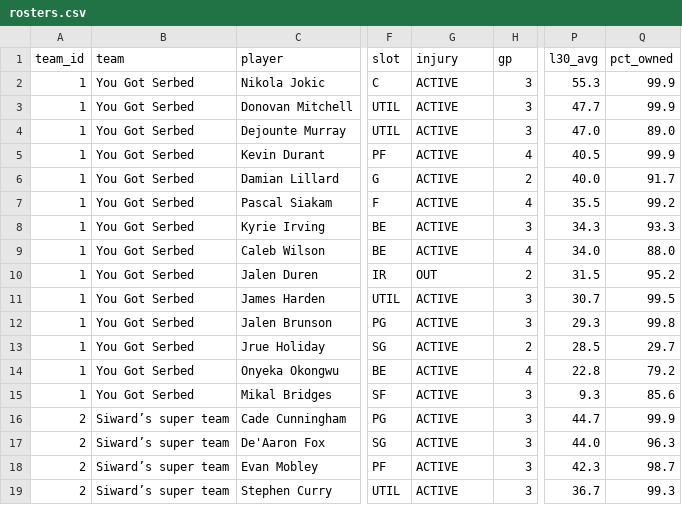
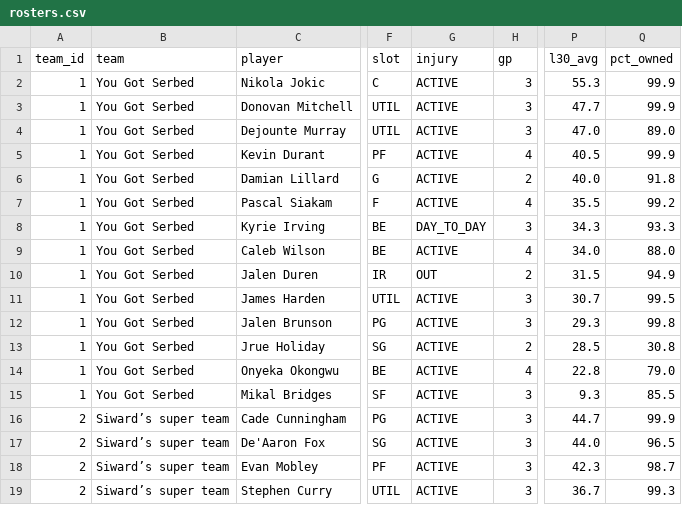
Before and after one commit to luke8mcm/blue-ballers-relay, a CSV file: data/rosters.csv, drawn as a sheet; only a part is shown, gaps mark what is left out; the diff covers the shown part only; the diff names each change by its address in the sheet, - before the commit and + after, or states it on an @@ line.

Commit message:
data: 2026-10-27 22:12 UTC

```diff
--- a/data/rosters.csv
+++ b/data/rosters.csv
-Q6 (pct_owned): 91.7
+Q6 (pct_owned): 91.8
-G8 (injury): ACTIVE
+G8 (injury): DAY_TO_DAY
-Q10 (pct_owned): 95.2
+Q10 (pct_owned): 94.9
-Q13 (pct_owned): 29.7
+Q13 (pct_owned): 30.8
-Q14 (pct_owned): 79.2
+Q14 (pct_owned): 79.0
-Q15 (pct_owned): 85.6
+Q15 (pct_owned): 85.5
-Q17 (pct_owned): 96.3
+Q17 (pct_owned): 96.5
```
Also changed, not shown: 71 edited cells elsewhere in this file, data/free_agents.csv, 1 other file.
